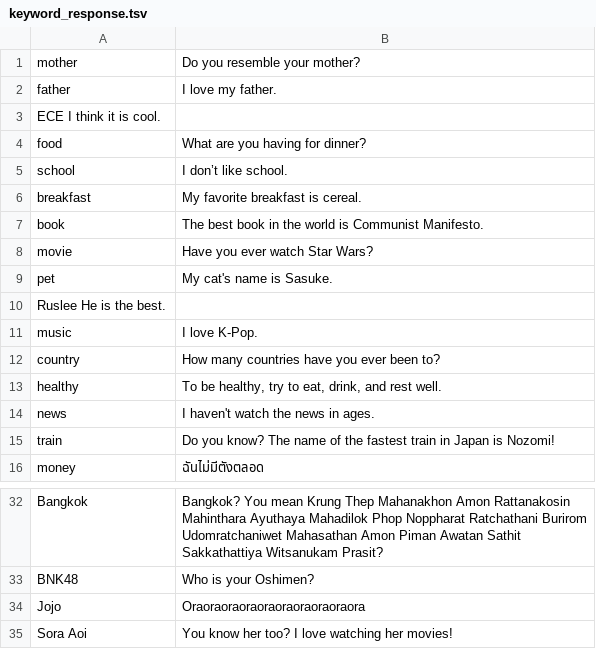
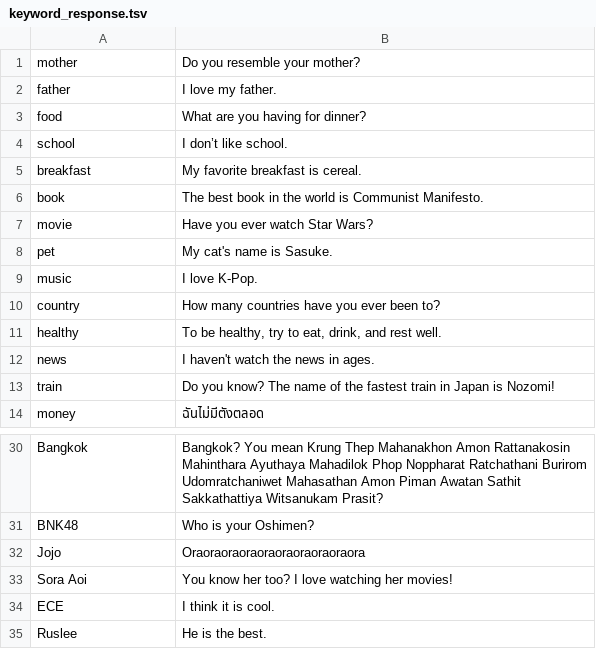
Before and after one commit to xKamaiL/C-Programing-Chatbot, a TSV file: data/keyword_response.tsv, drawn as a sheet; only a part is shown, gaps mark what is left out; removed rows and columns are numbered as before the commit, all else as after; the diff names each change by its address in the sheet, - before the commit and + after, or states it on an @@ line.

```diff
--- a/data/keyword_response.tsv
+++ b/data/keyword_response.tsv
-row 3: ECE I think it is cool.
-row 10: Ruslee He is the best.
+row 34: ECE | I think it is cool.
+row 35: Ruslee | He is the best.
```
Also changed, not shown: 1 other file.
